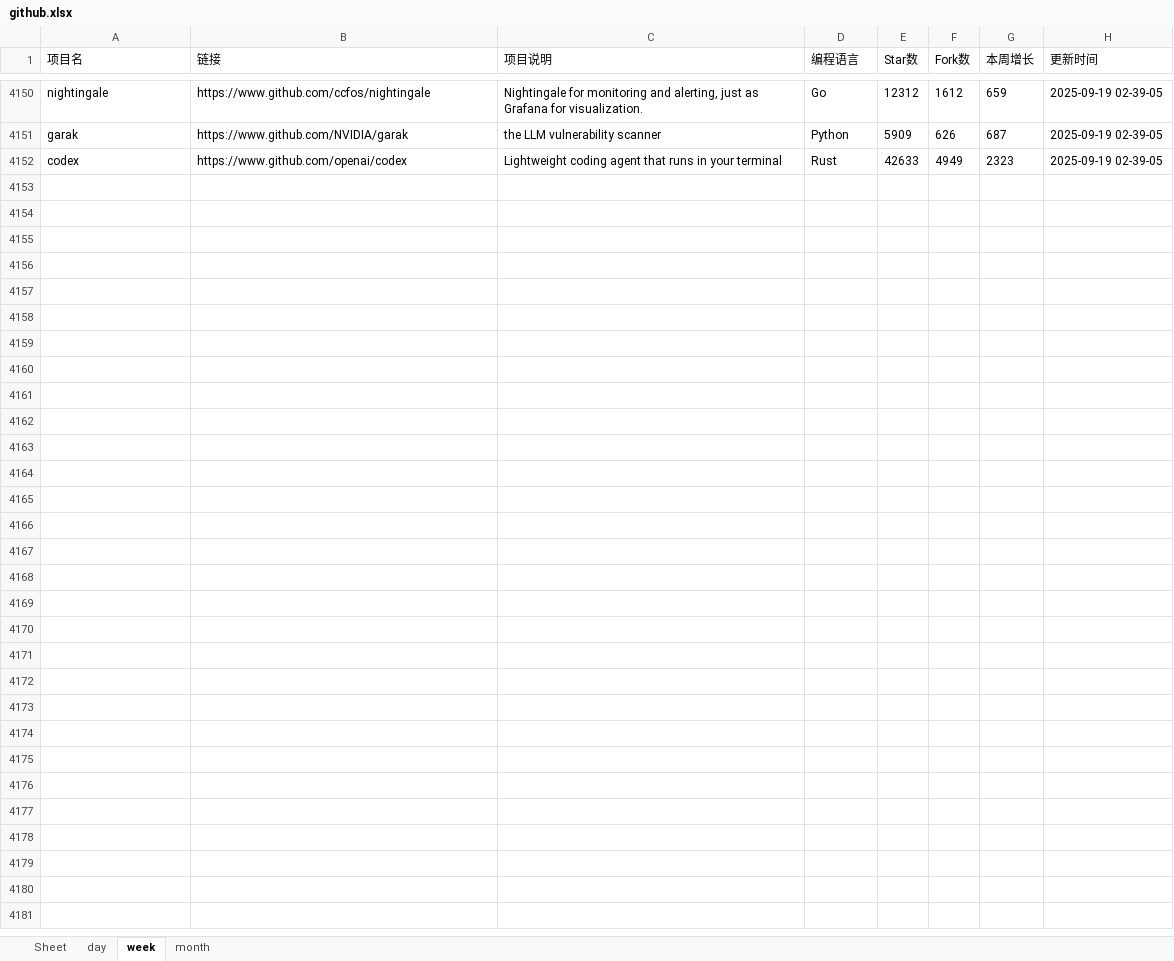
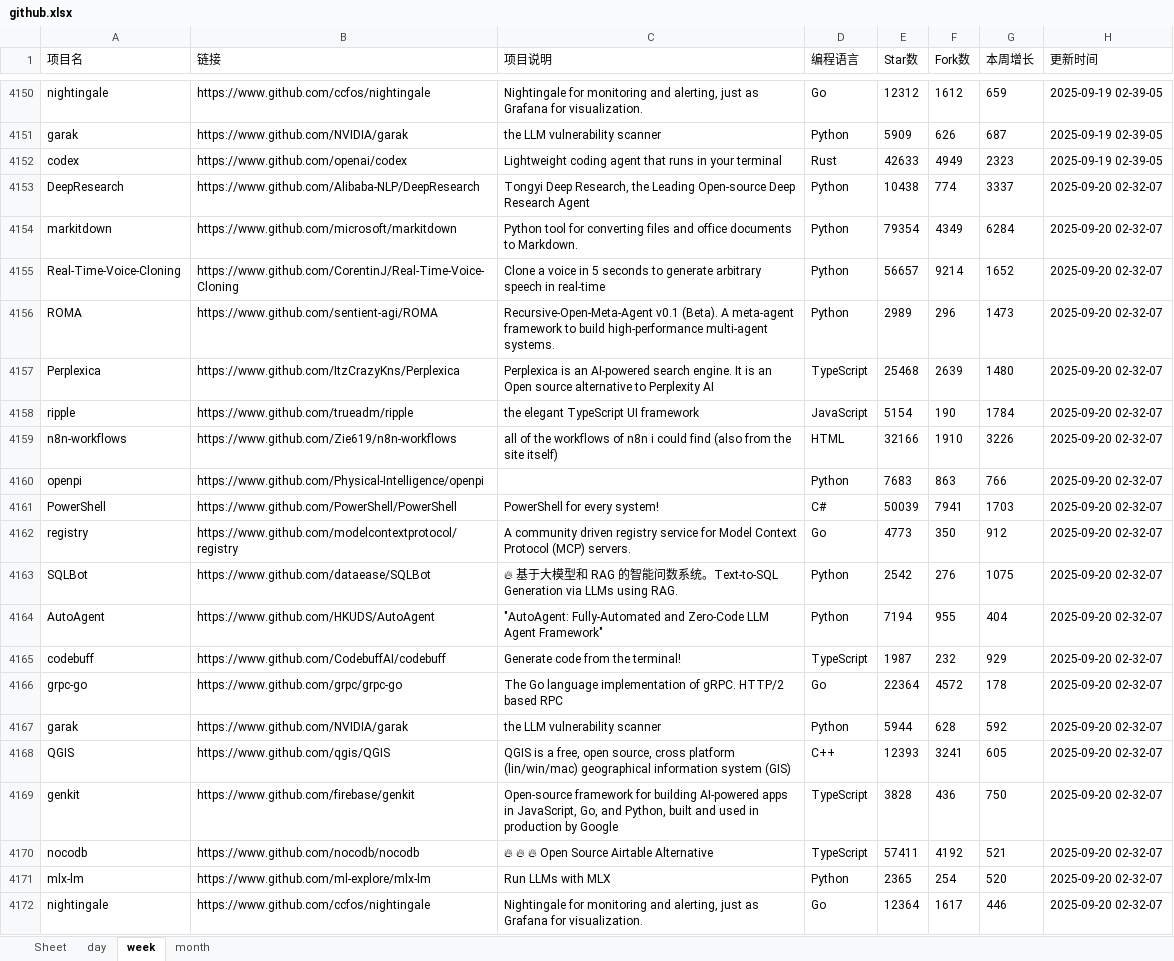
Before and after one commit to WHG555/github-today-repositories, an Excel workbook: github.xlsx, sheet week, drawn as a sheet; only a part is shown, gaps mark what is left out; values as stored, in another font and other column widths than the file's, no borders; the diff names each change by its address in the sheet, - before the commit and + after, or states it on an @@ line.

```diff
--- a/github.xlsx (sheet week)
+++ b/github.xlsx (sheet week)
+row 4153: DeepResearch | https://www.github.com/Alibaba-NLP/DeepResearch | Tongyi Deep Research, the Leading Open-source Deep Research Agent | Python | 10438 | 774 | 3337 | 2025-09-20 02-32-07
+row 4154: markitdown | https://www.github.com/microsoft/markitdown | Python tool for converting files and office documents to Markdown. | Python | 79354 | 4349 | 6284 | 2025-09-20 02-32-07
+row 4155: Real-Time-Voice-Cloning | https://www.github.com/CorentinJ/Real-Time-Voice-Cloning | Clone a voice in 5 seconds to generate arbitrary speech in real-time | Python | 56657 | 9214 | 1652 | 2025-09-20 02-32-07
+row 4156: ROMA | https://www.github.com/sentient-agi/ROMA | Recursive-Open-Meta-Agent v0.1 (Beta). A meta-agent framework to build high-performance multi-agent systems. | Python | 2989 | 296 | 1473 | 2025-09-20 02-32-07
+row 4157: Perplexica | https://www.github.com/ItzCrazyKns/Perplexica | Perplexica is an AI-powered search engine. It is an Open source alternative to Perplexity AI | TypeScript | 25468 | 2639 | 1480 | 2025-09-20 02-32-07
+row 4158: ripple | https://www.github.com/trueadm/ripple | the elegant TypeScript UI framework | JavaScript | 5154 | 190 | 1784 | 2025-09-20 02-32-07
+row 4159: n8n-workflows | https://www.github.com/Zie619/n8n-workflows | all of the workflows of n8n i could find (also from the site itself) | HTML | 32166 | 1910 | 3226 | 2025-09-20 02-32-07
+row 4160: openpi | https://www.github.com/Physical-Intelligence/openpi |  | Python | 7683 | 863 | 766 | 2025-09-20 02-32-07
+row 4161: PowerShell | https://www.github.com/PowerShell/PowerShell | PowerShell for every system! | C# | 50039 | 7941 | 1703 | 2025-09-20 02-32-07
+row 4162: registry | https://www.github.com/modelcontextprotocol/registry | A community driven registry service for Model Context Protocol (MCP) servers. | Go | 4773 | 350 | 912 | 2025-09-20 02-32-07
+row 4163: SQLBot | https://www.github.com/dataease/SQLBot | 🔥 基于大模型和 RAG 的智能问数系统。Text-to-SQL Generation via LLMs using RAG. | Python | 2542 | 276 | 1075 | 2025-09-20 02-32-07
+row 4164: AutoAgent | https://www.github.com/HKUDS/AutoAgent | "AutoAgent: Fully-Automated and Zero-Code LLM Agent Framework" | Python | 7194 | 955 | 404 | 2025-09-20 02-32-07
+row 4165: codebuff | https://www.github.com/CodebuffAI/codebuff | Generate code from the terminal! | TypeScript | 1987 | 232 | 929 | 2025-09-20 02-32-07
+row 4166: grpc-go | https://www.github.com/grpc/grpc-go | The Go language implementation of gRPC. HTTP/2 based RPC | Go | 22364 | 4572 | 178 | 2025-09-20 02-32-07
+row 4167: garak | https://www.github.com/NVIDIA/garak | the LLM vulnerability scanner | Python | 5944 | 628 | 592 | 2025-09-20 02-32-07
+row 4168: QGIS | https://www.github.com/qgis/QGIS | QGIS is a free, open source, cross platform (lin/win/mac) geographical information system (GIS) | C++ | 12393 | 3241 | 605 | 2025-09-20 02-32-07
+row 4169: genkit | https://www.github.com/firebase/genkit | Open-source framework for building AI-powered apps in JavaScript, Go, and Python, built and used in production by Google | TypeScript | 3828 | 436 | 750 | 2025-09-20 02-32-07
+row 4170: nocodb | https://www.github.com/nocodb/nocodb | 🔥 🔥 🔥 Open Source Airtable Alternative | TypeScript | 57411 | 4192 | 521 | 2025-09-20 02-32-07
+row 4171: mlx-lm | https://www.github.com/ml-explore/mlx-lm | Run LLMs with MLX | Python | 2365 | 254 | 520 | 2025-09-20 02-32-07
+row 4172: nightingale | https://www.github.com/ccfos/nightingale | Nightingale for monitoring and alerting, just as Grafana for visualization. | Go | 12364 | 1617 | 446 | 2025-09-20 02-32-07
```
Also changed, not shown: sheet month, sheet day.
